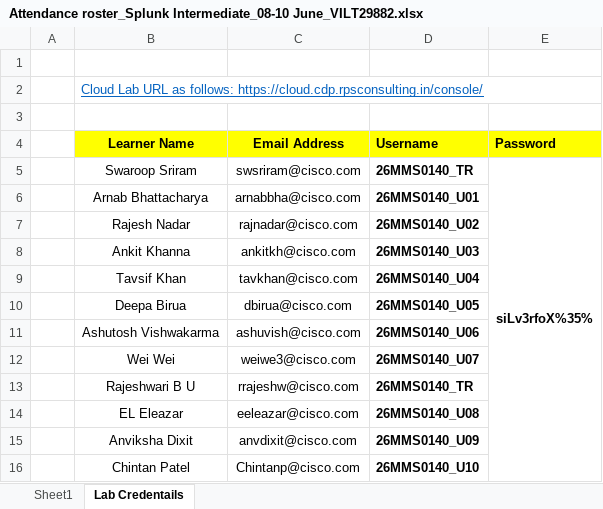
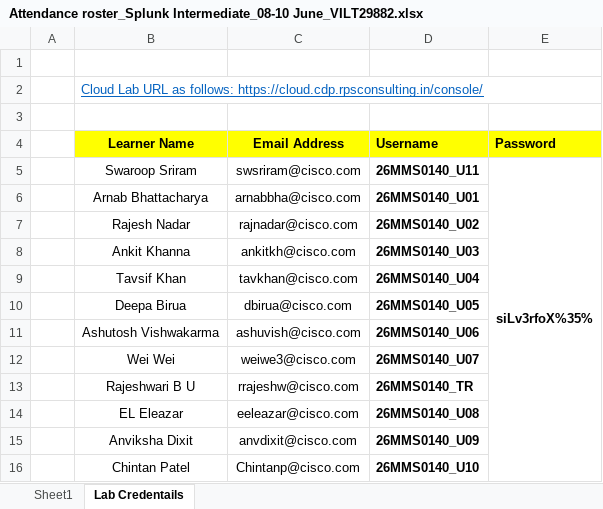
Before and after one commit to vivek9325/CISCO_SPLK_IN_08_06_2026, an Excel workbook: Attendance roster_Splunk Intermediate_08-10 June_VILT29882.xlsx, sheet Lab Credentails, drawn as a sheet; values as stored, in another font and other column widths than the file's, no borders; the diff names each change by its address in the sheet, - before the commit and + after, or states it on an @@ line.

Commit message:
Update Attendance roster_Splunk Intermediate_08-10 June_VILT29882.xlsx

```diff
--- a/Attendance roster_Splunk Intermediate_08-10 June_VILT29882.xlsx (sheet Lab Credentails)
+++ b/Attendance roster_Splunk Intermediate_08-10 June_VILT29882.xlsx (sheet Lab Credentails)
-D5 (Username): 26MMS0140_TR
+D5 (Username): 26MMS0140_U11
```
